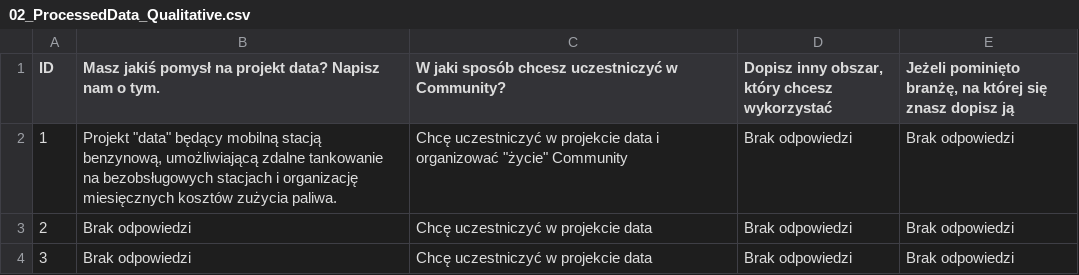
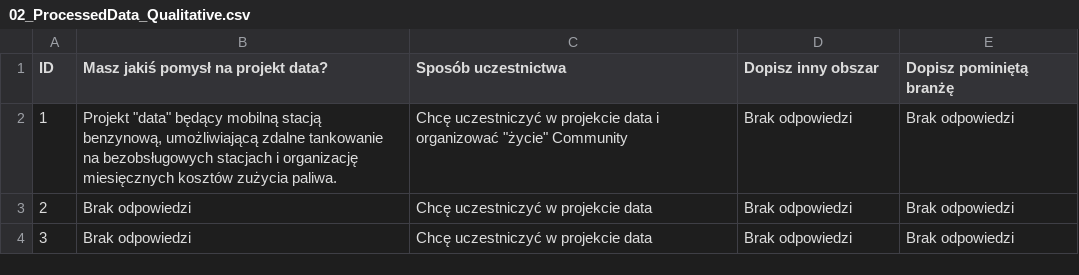
Before and after one commit to paweldudzinski99/Data_Mining_HR_Analytics, a CSV file: data/03_Processed/02_ProcessedData_Qualitative.csv, drawn as a sheet; only a part is shown.

```diff
--- a/data/03_Processed/02_ProcessedData_Qualitative.csv
+++ b/data/03_Processed/02_ProcessedData_Qualitative.csv
@@ -1,2 +1,2 @@
-ID,Masz jakiś pomysł na projekt data? Napisz nam o tym.,W jaki sposób chcesz uczestniczyć w Community?,"Dopisz inny obszar, który chcesz wykorzystać","Jeżeli pominięto branżę, na której się znasz dopisz ją"
+ID,Masz jakiś pomysł na projekt data?,Sposób uczestnictwa,Dopisz inny obszar,Dopisz pominiętą branżę
 1,"Projekt ""data"" będący mobilną stacją benzynową, umożliwiającą zdalne tankowanie na bezobsługowych stacjach i organizację miesięcznych kosztów zużycia paliwa.","Chcę uczestniczyć w projekcie data i organizować ""życie"" Community",Brak odpowiedzi,Brak odpowiedzi
```
Also changed, not shown: data/03_Processed/02_ProcessedData_Quantative.csv, 1 other file.
